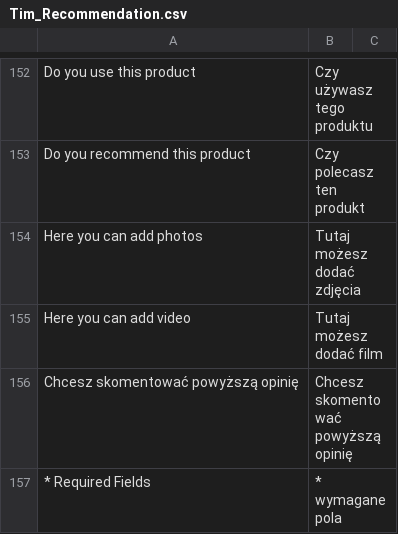
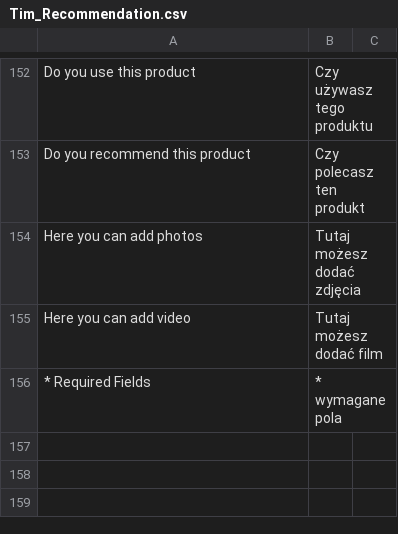
Before and after one commit to Vladishev/recommendation, a CSV file: app/locale/pl_PL/Tim_Recommendation.csv, drawn as a sheet; only a part is shown, gaps mark what is left out; the diff names each change by its address in the sheet, - before the commit and + after, or states it on an @@ line.

Commit message:
changed 4105: translation was changed

```diff
--- a/app/locale/pl_PL/Tim_Recommendation.csv
+++ b/app/locale/pl_PL/Tim_Recommendation.csv
-row 156: Chcesz skomentować powyższą opinię | Chcesz skomentować powyższą opinię
```
